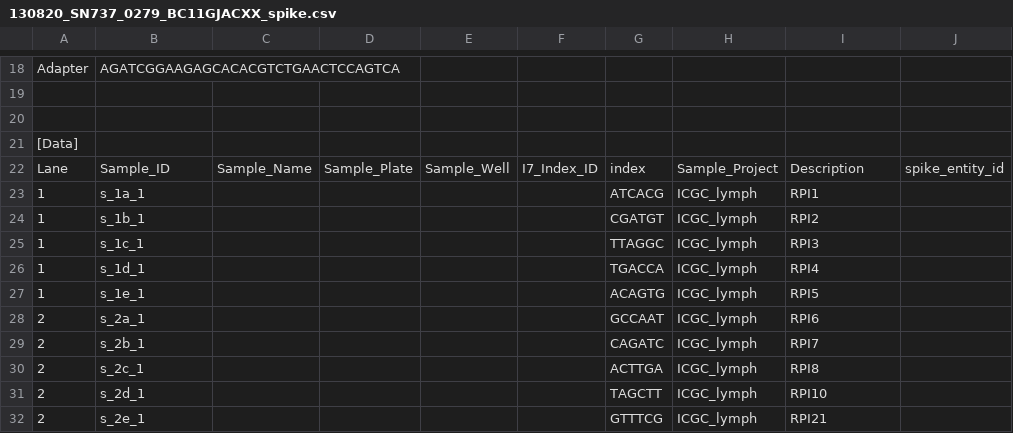
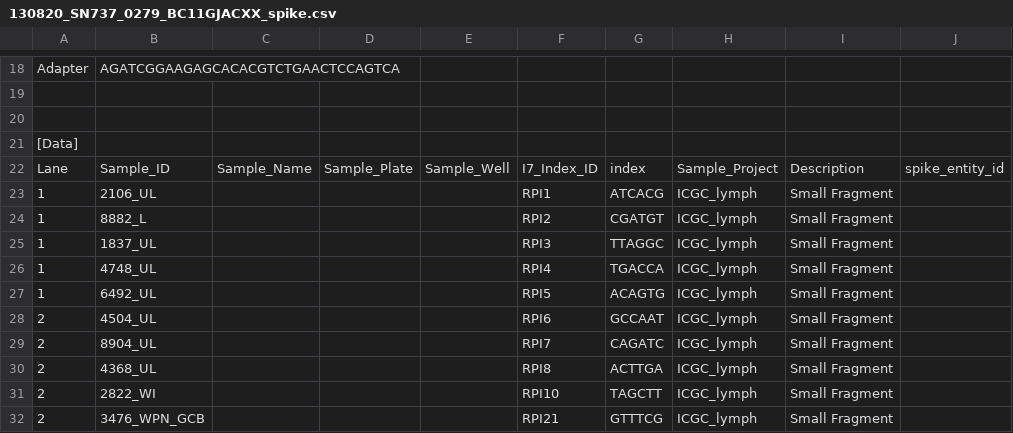
Before and after one commit to sjanssen2/spike, a CSV file: data/samplesheets/130820_SN737_0279_BC11GJACXX_spike.csv, drawn as a sheet; only a part is shown, gaps mark what is left out; the diff covers the shown part only; the diff names each change by its address in the sheet, - before the commit and + after, or states it on an @@ line.

```diff
--- a/data/samplesheets/130820_SN737_0279_BC11GJACXX_spike.csv
+++ b/data/samplesheets/130820_SN737_0279_BC11GJACXX_spike.csv
-B23: s_1a_1
+B23: 2106_UL
-F23: (empty)
+F23: RPI1
-I23: RPI1
+I23: Small Fragment
-B24: s_1b_1
+B24: 8882_L
-F24: (empty)
+F24: RPI2
-I24: RPI2
+I24: Small Fragment
-B25: s_1c_1
+B25: 1837_UL
-F25: (empty)
+F25: RPI3
-I25: RPI3
+I25: Small Fragment
-B26: s_1d_1
+B26: 4748_UL
-F26: (empty)
+F26: RPI4
-I26: RPI4
+I26: Small Fragment
-B27: s_1e_1
+B27: 6492_UL
-F27: (empty)
+F27: RPI5
-I27: RPI5
+I27: Small Fragment
-B28: s_2a_1
+B28: 4504_UL
-F28: (empty)
+F28: RPI6
-I28: RPI6
+I28: Small Fragment
-B29: s_2b_1
+B29: 8904_UL
-F29: (empty)
+F29: RPI7
-I29: RPI7
+I29: Small Fragment
-B30: s_2c_1
+B30: 4368_UL
-F30: (empty)
+F30: RPI8
-I30: RPI8
+I30: Small Fragment
-B31: s_2d_1
+B31: 2822_WI
-F31: (empty)
+F31: RPI10
-I31: RPI10
+I31: Small Fragment
-B32: s_2e_1
+B32: 3476_WPN_GCB
-F32: (empty)
+F32: RPI21
-I32: RPI21
+I32: Small Fragment
```
Also changed, not shown: 39 edited cells elsewhere in this file, data/samplesheets/121024_SN737_0225_BD0W5PACXX_spike.csv, data/samplesheets/130416_SN737_0265_AD10RFACXX_spike.csv, 16 other files.
